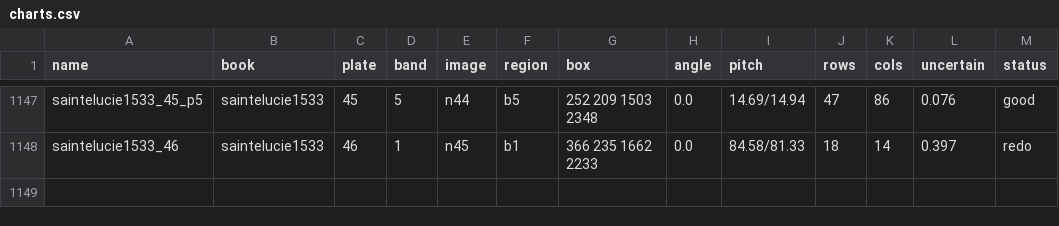
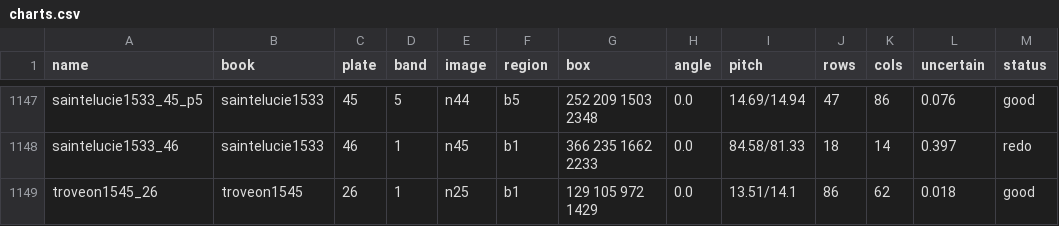
Before and after one commit to HiDefTextiles/Sjonabok, a CSV file: books/charts.csv, drawn as a sheet; only a part is shown, gaps mark what is left out; the diff names each change by its address in the sheet, - before the commit and + after, or states it on an @@ line.

```diff
--- a/books/charts.csv
+++ b/books/charts.csv
+row 1149: troveon1545_26 | troveon1545 | 26 | 1 | n25 | b1 | 129 105 972 1429 | 0.0 | 13.51/14.1 | 86 | 62 | 0.018 | good
```
Also changed, not shown: books/books.csv, books/images.csv, 6 other files.
